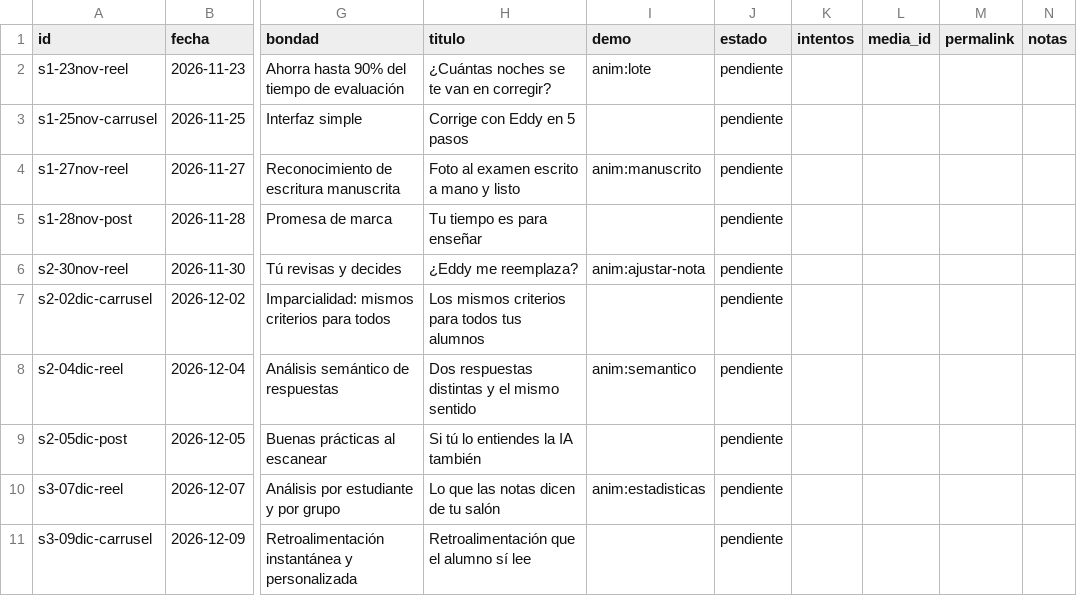
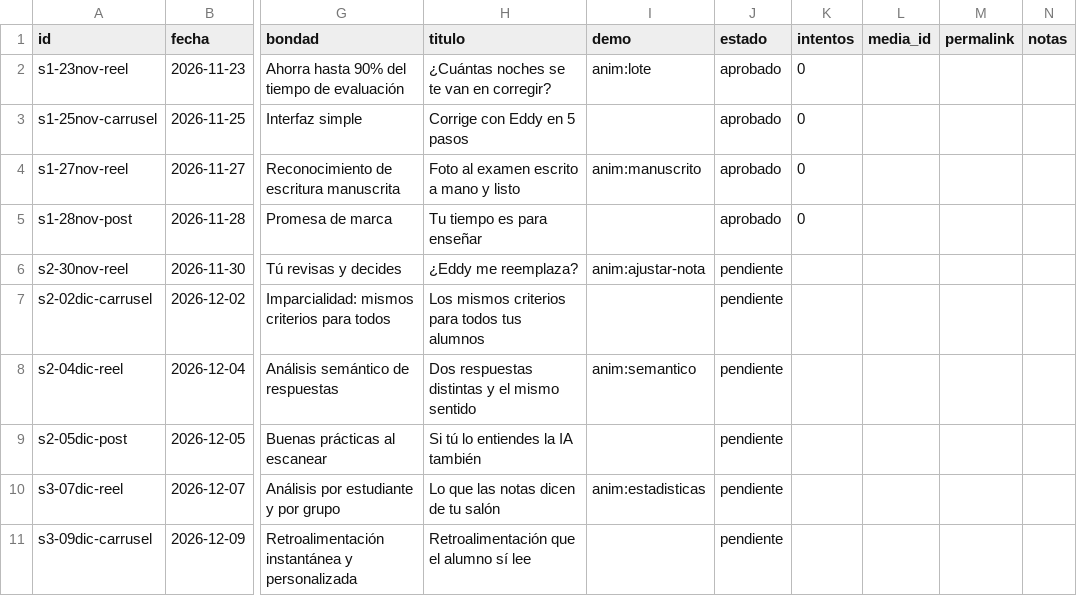
Before and after one commit to LucianoVelazco/eddy-instagram, a CSV file: calendario/calendario.csv, drawn as a sheet; only a part is shown, gaps mark what is left out; the diff names each change by its address in the sheet, - before the commit and + after, or states it on an @@ line.

```diff
--- a/calendario/calendario.csv
+++ b/calendario/calendario.csv
-J2:J5 (estado): pendiente
+J2:J5 (estado): aprobado
-K2:K5 (intentos): (empty)
+K2:K5 (intentos): 0
```
Also changed, not shown: 21 other files.
